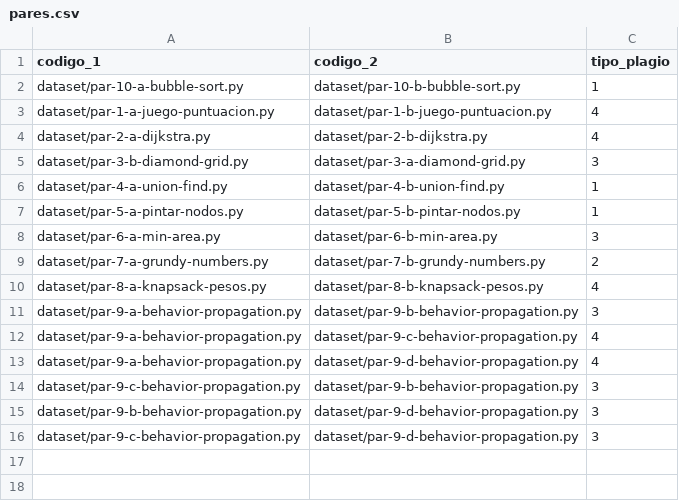
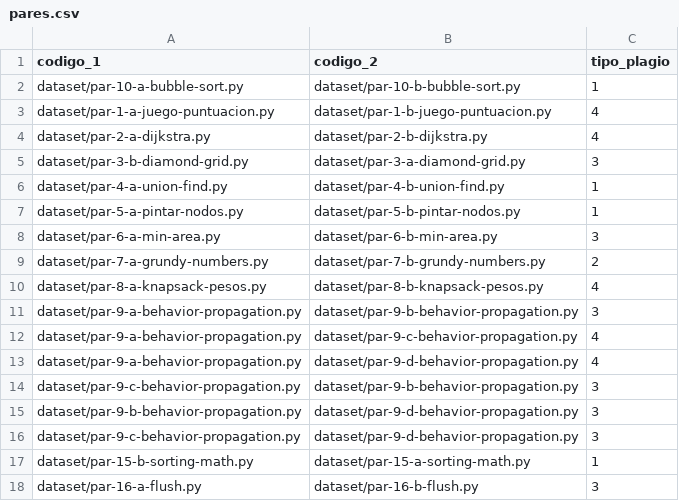
Before and after one commit to LACG24/IA-Analisis-Plagio, a CSV file: pares.csv, drawn as a sheet; the diff names each change by its address in the sheet, - before the commit and + after, or states it on an @@ line.

```diff
--- a/pares.csv
+++ b/pares.csv
+row 17: dataset/par-15-b-sorting-math.py | dataset/par-15-a-sorting-math.py | 1
+row 18: dataset/par-16-a-flush.py | dataset/par-16-b-flush.py | 3
```
Also changed, not shown: 4 other files.
